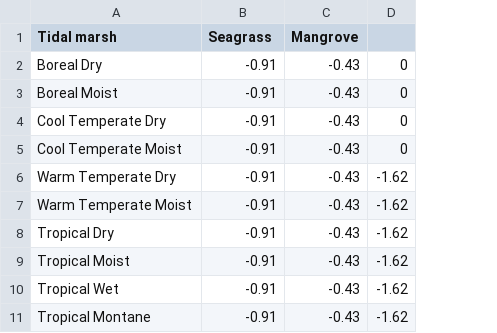
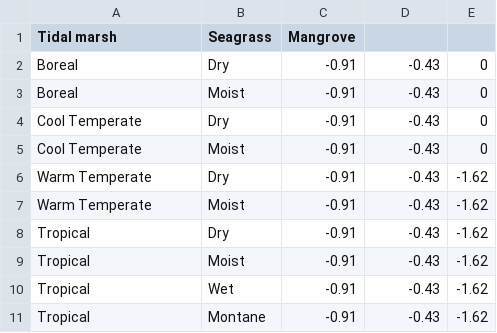
Before and after one commit to un-fao/exact-django-webapp, a CSV file: djangoexact/scripts/ipcc_data/RewettingEmissionFactors.csv, drawn as a sheet; addresses are those after the commit; the diff names each change by its address in the sheet, - before the commit and + after, or states it on an @@ line.

```diff
--- a/djangoexact/scripts/ipcc_data/RewettingEmissionFactors.csv
+++ b/djangoexact/scripts/ipcc_data/RewettingEmissionFactors.csv
+column B (Seagrass), rows 2-11: Dry | Moist | Dry | Moist | Dry | Moist | Dry | Moist | Wet | Montane
-C1: Seagrass
+C1: Mangrove
-D1: Mangrove
+D1: (empty)
-A2 (Tidal marsh): Boreal Dry
+A2 (Tidal marsh): Boreal
-A3 (Tidal marsh): Boreal Moist
+A3 (Tidal marsh): Boreal
-A4 (Tidal marsh): Cool Temperate Dry
+A4 (Tidal marsh): Cool Temperate
-A5 (Tidal marsh): Cool Temperate Moist
+A5 (Tidal marsh): Cool Temperate
-A6 (Tidal marsh): Warm Temperate Dry
+A6 (Tidal marsh): Warm Temperate
-A7 (Tidal marsh): Warm Temperate Moist
+A7 (Tidal marsh): Warm Temperate
-A8 (Tidal marsh): Tropical Dry
+A8 (Tidal marsh): Tropical
-A9 (Tidal marsh): Tropical Moist
+A9 (Tidal marsh): Tropical
-A10 (Tidal marsh): Tropical Wet
+A10 (Tidal marsh): Tropical
-A11 (Tidal marsh): Tropical Montane
+A11 (Tidal marsh): Tropical
```
Also changed, not shown: djangoexact/scripts/ipcc_data/CoastalAboveGroundBiomass.csv, djangoexact/scripts/ipcc_data/CoastalBGAGRatio.csv, 5 other files.
